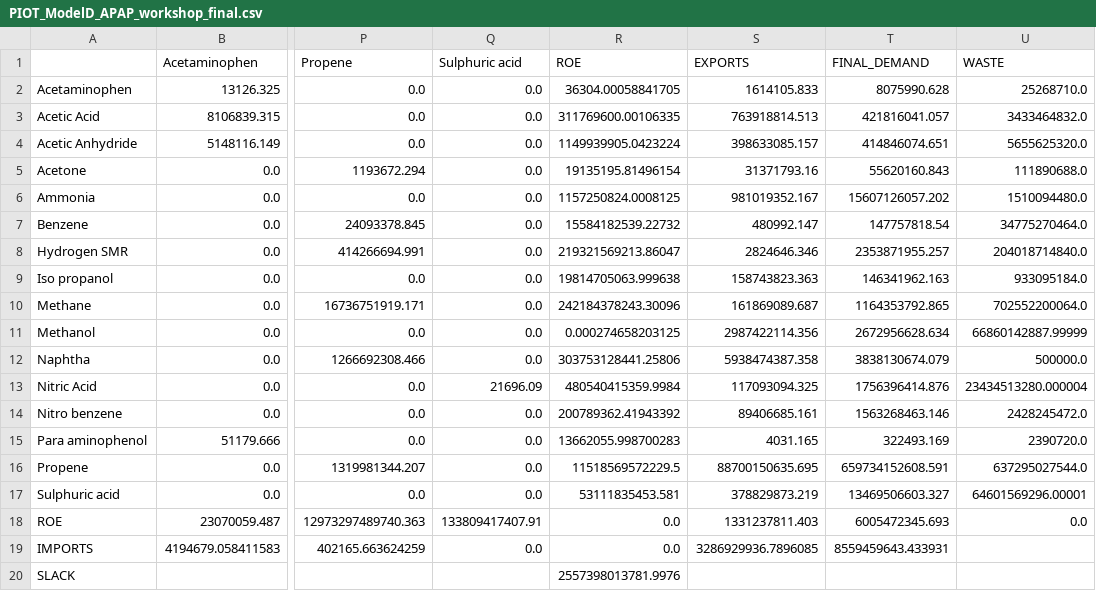
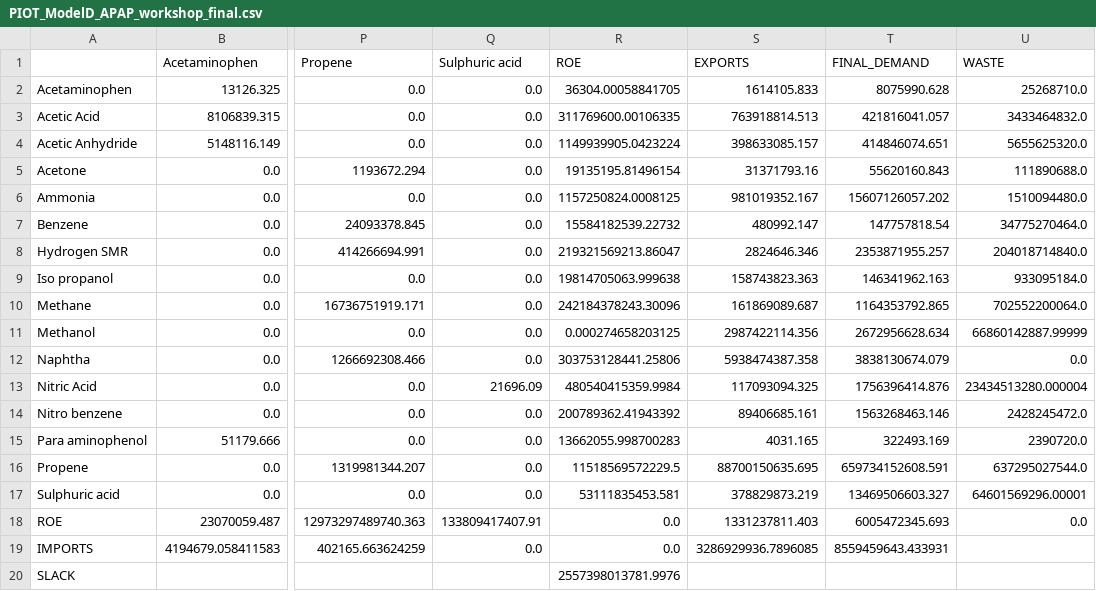
Before and after one commit to Hari007-2000/EW-MFA-indicators, a CSV file: PIOT_ModelD_APAP_workshop_final.csv, drawn as a sheet; only a part is shown, gaps mark what is left out; the diff names each change by its address in the sheet, - before the commit and + after, or states it on an @@ line.

```diff
--- a/PIOT_ModelD_APAP_workshop_final.csv
+++ b/PIOT_ModelD_APAP_workshop_final.csv
-U12 (WASTE): 500000.0
+U12 (WASTE): 0.0
```
Also changed, not shown: 3 other files.
